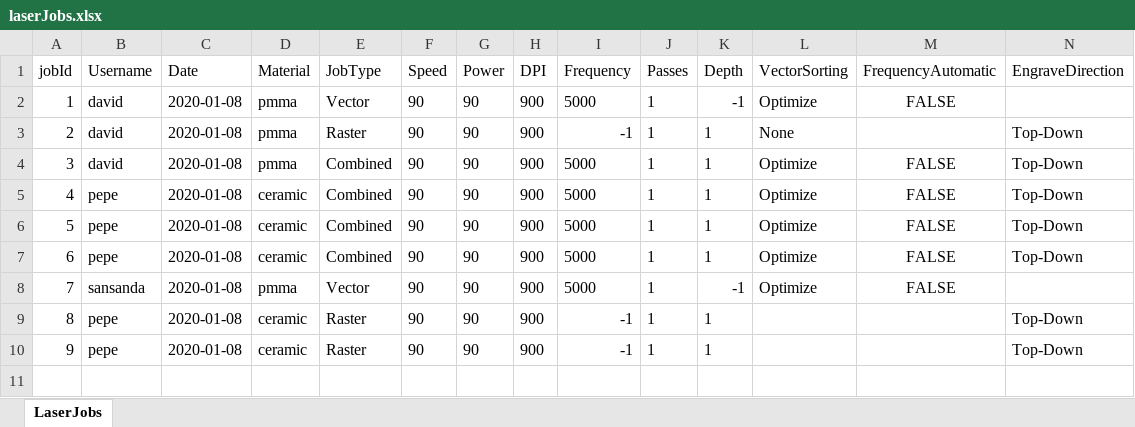
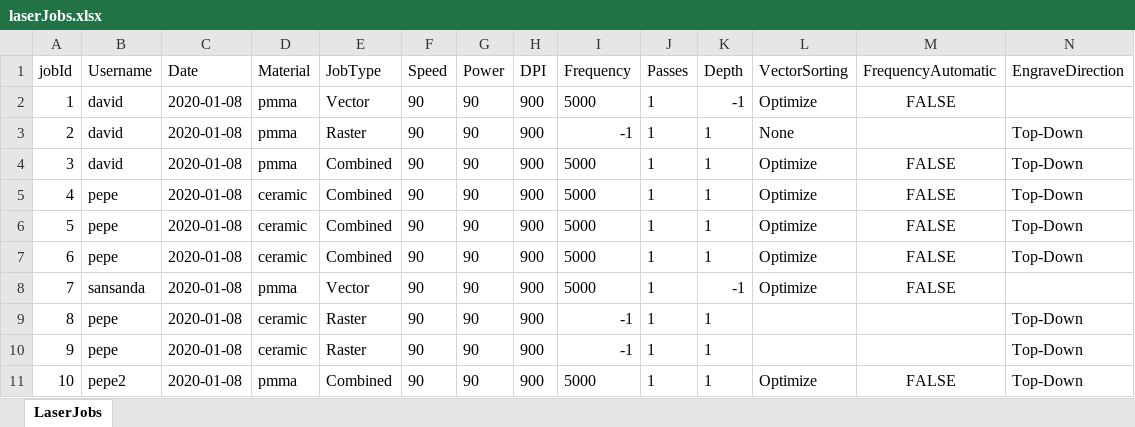
Before and after one commit to sansanda/LaserJobs-Logbook, an Excel workbook: persistence/data/laserJobs.xlsx, sheet LaserJobs, drawn as a sheet; only a part is shown; values as stored, in another font and other column widths than the file's, no borders; rows hold the shown columns only; the diff names each change by its address in the sheet, - before the commit and + after, or states it on an @@ line.

```diff
--- a/persistence/data/laserJobs.xlsx (sheet LaserJobs)
+++ b/persistence/data/laserJobs.xlsx (sheet LaserJobs)
+row 11: 10 | pepe2 | 2020-01-08 | pmma | Combined | 90 | 90 | 900 | 5000 | 1 | 1 | Optimize | FALSE | Top-Down
```
Also changed, not shown: 5 other files.
